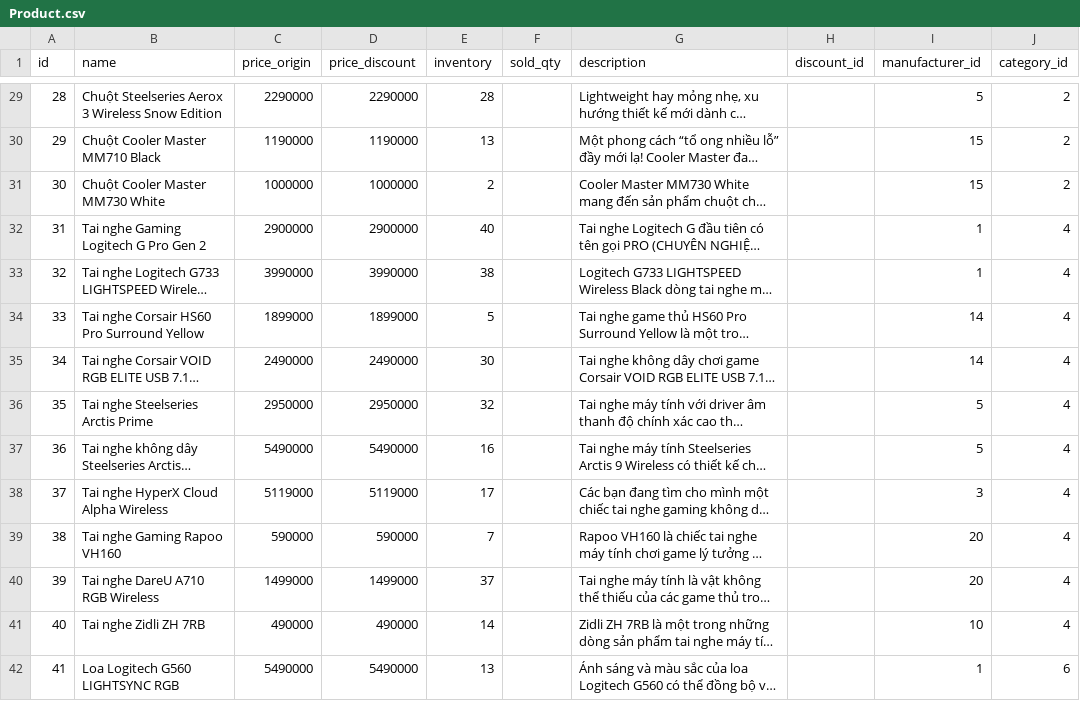
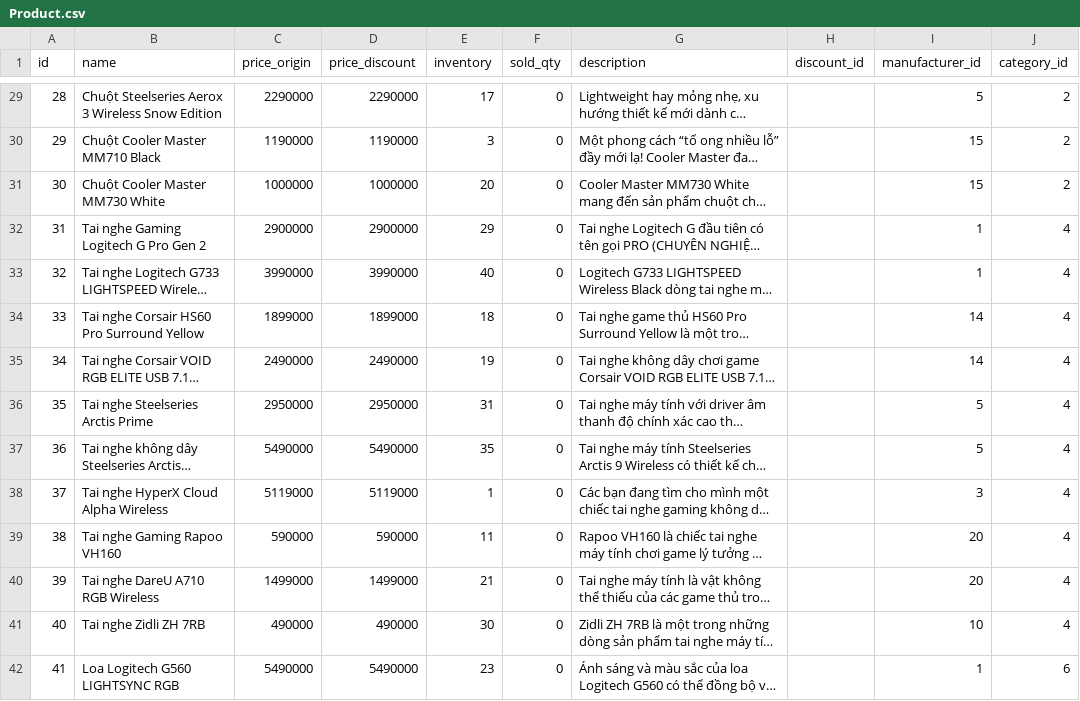
Before and after one commit to Dev3loperS/gear3s_database, a CSV file: dataCSV/Product.csv, drawn as a sheet; only a part is shown, gaps mark what is left out; long unchanged cells end in …; the diff covers the shown part only; the diff names each change by its address in the sheet, - before the commit and + after, or states it on an @@ line.

```diff
--- a/dataCSV/Product.csv
+++ b/dataCSV/Product.csv
-E29 (inventory): 28
+E29 (inventory): 17
-F29:F42 (sold_qty): (empty)
+F29:F42 (sold_qty): 0
-E30 (inventory): 13
+E30 (inventory): 3
-E31 (inventory): 2
+E31 (inventory): 20
-E32 (inventory): 40
+E32 (inventory): 29
-E33 (inventory): 38
+E33 (inventory): 40
-E34 (inventory): 5
+E34 (inventory): 18
-E35 (inventory): 30
+E35 (inventory): 19
-E36 (inventory): 32
+E36 (inventory): 31
-E37 (inventory): 16
+E37 (inventory): 35
-E38 (inventory): 17
+E38 (inventory): 1
-E39 (inventory): 7
+E39 (inventory): 11
-E40 (inventory): 37
+E40 (inventory): 21
-E41 (inventory): 14
+E41 (inventory): 30
-E42 (inventory): 13
+E42 (inventory): 23
```
Also changed, not shown: 92 edited cells elsewhere in this file.
